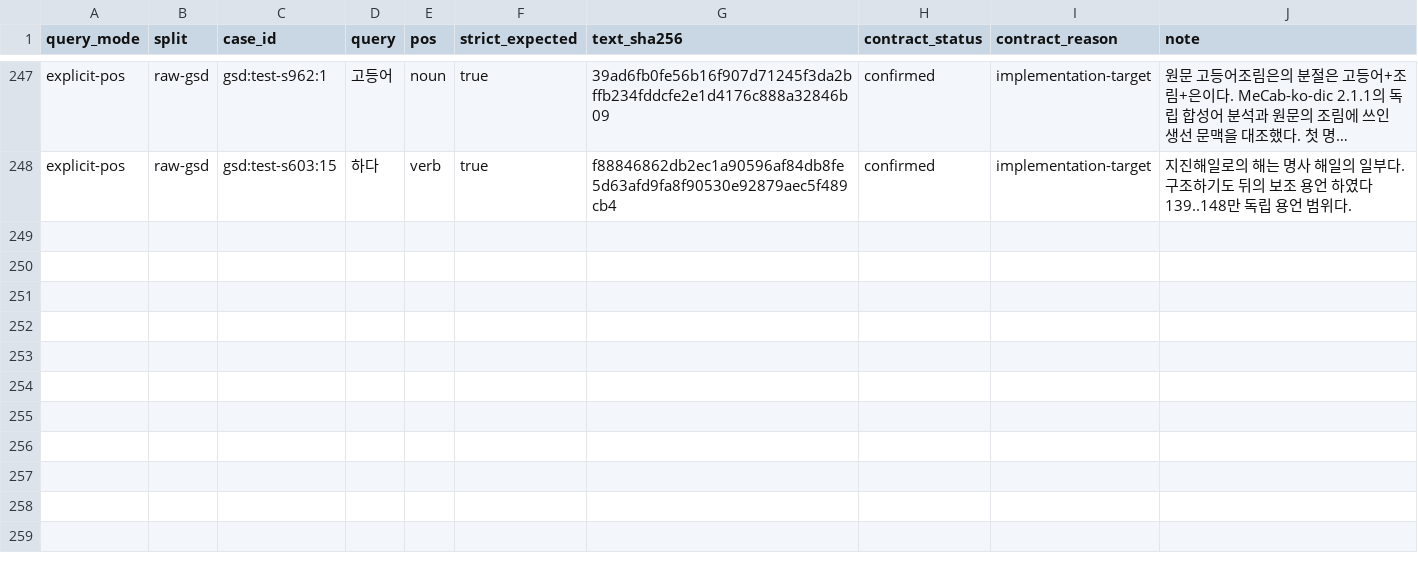
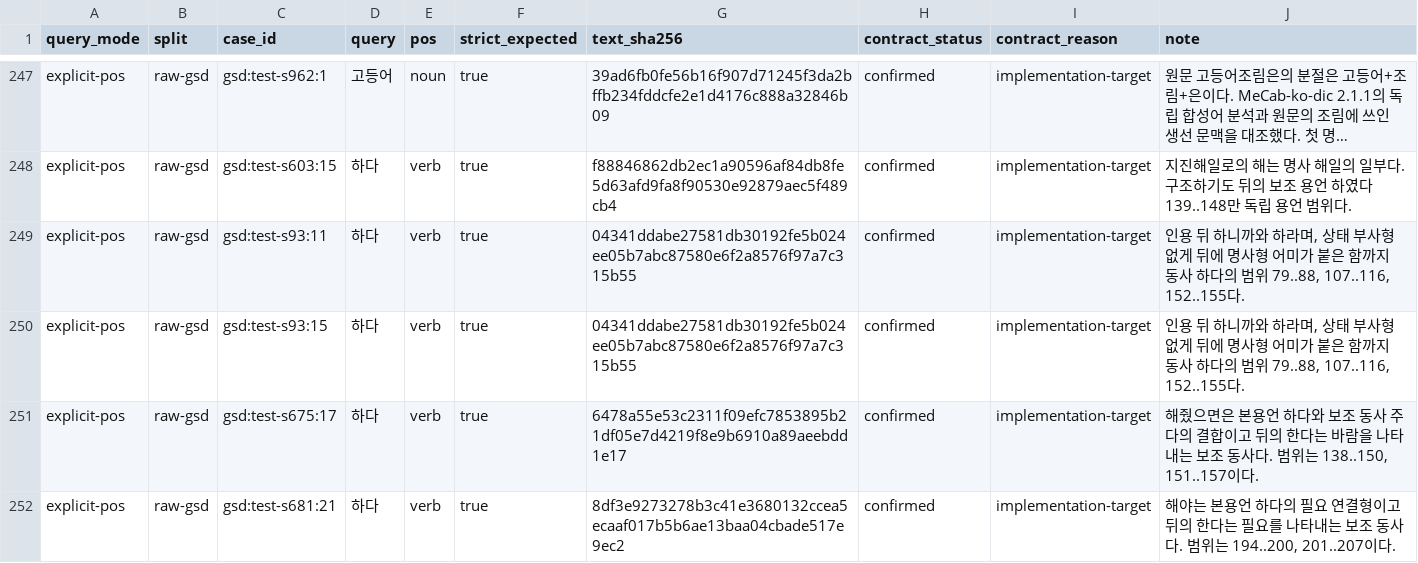
Before and after one commit to SeokminHong/kfind, a TSV file: tools/morph-compare/raw-gsd-source-corpus-reviews.tsv, drawn as a sheet; only a part is shown, gaps mark what is left out; long unchanged cells end in …; the diff names each change by its address in the sheet, - before the commit and + after, or states it on an @@ line.

```diff
--- a/tools/morph-compare/raw-gsd-source-corpus-reviews.tsv
+++ b/tools/morph-compare/raw-gsd-source-corpus-reviews.tsv
+row 249: explicit-pos | raw-gsd | gsd:test-s93:11 | 하다 | verb | true | 04341ddabe27581db30192fe5b024ee05b7abc87580e6f2a8576f97a7c315b55 | confirmed | implementation-target | 인용 뒤 하니까와 하라며, 상태 부사형 없게 뒤에 명사형 어미가 붙은 함까지 동사 하다의 범위 79..88, 107..116, 152..155다.
+row 250: explicit-pos | raw-gsd | gsd:test-s93:15 | 하다 | verb | true | 04341ddabe27581db30192fe5b024ee05b7abc87580e6f2a8576f97a7c315b55 | confirmed | implementation-target | 인용 뒤 하니까와 하라며, 상태 부사형 없게 뒤에 명사형 어미가 붙은 함까지 동사 하다의 범위 79..88, 107..116, 152..155다.
+row 251: explicit-pos | raw-gsd | gsd:test-s675:17 | 하다 | verb | true | 6478a55e53c2311f09efc7853895b21df05e7d4219f8e9b6910a89aeebdd1e17 | confirmed | implementation-target | 해줬으면은 본용언 하다와 보조 동사 주다의 결합이고 뒤의 한다는 바람을 나타내는 보조 동사다. 범위는 138..150, 151..157이다.
+row 252: explicit-pos | raw-gsd | gsd:test-s681:21 | 하다 | verb | true | 8df3e9273278b3c41e3680132ccea5ecaaf017b5b6ae13baa04cbade517e9ec2 | confirmed | implementation-target | 해야는 본용언 하다의 필요 연결형이고 뒤의 한다는 필요를 나타내는 보조 동사다. 범위는 194..200, 201..207이다.
```
Also changed, not shown: tools/morph-compare/gsd-positive-corpus-reviews.tsv, 2 other files.
